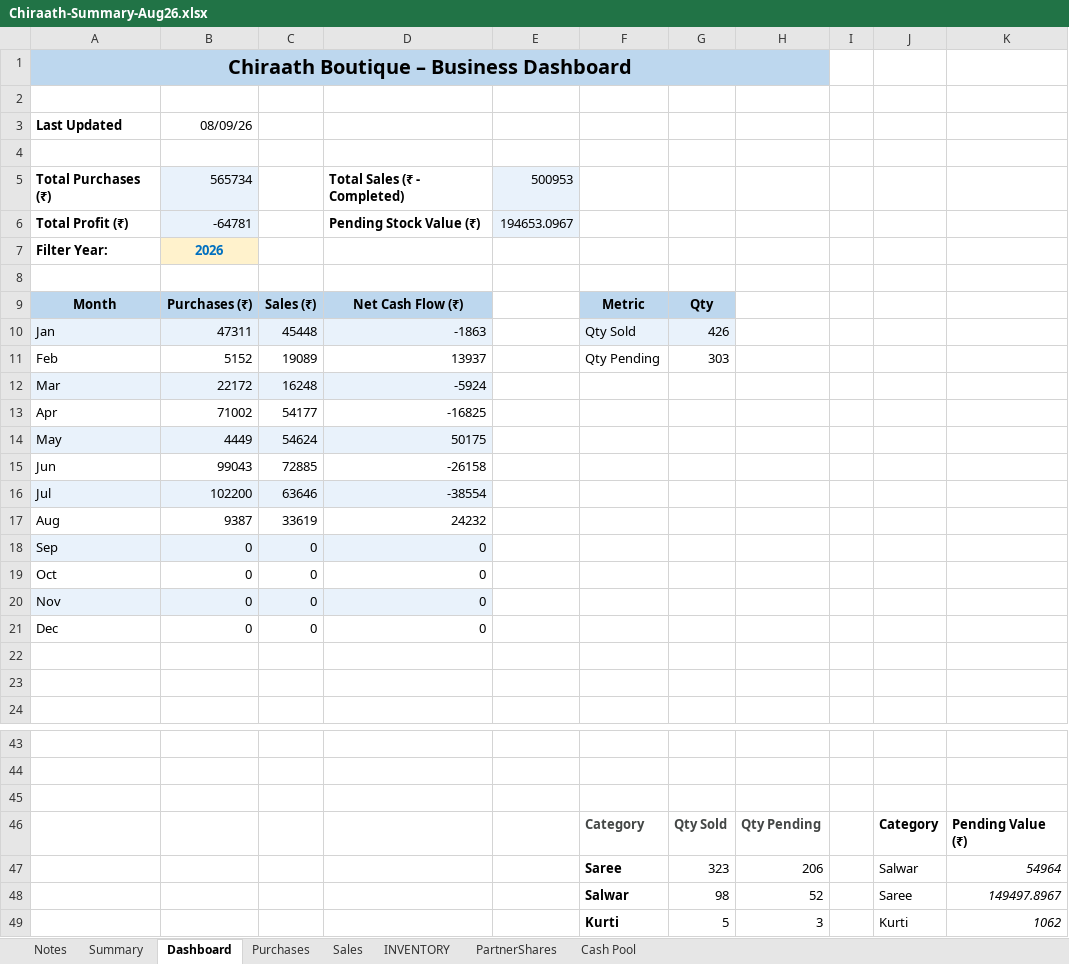
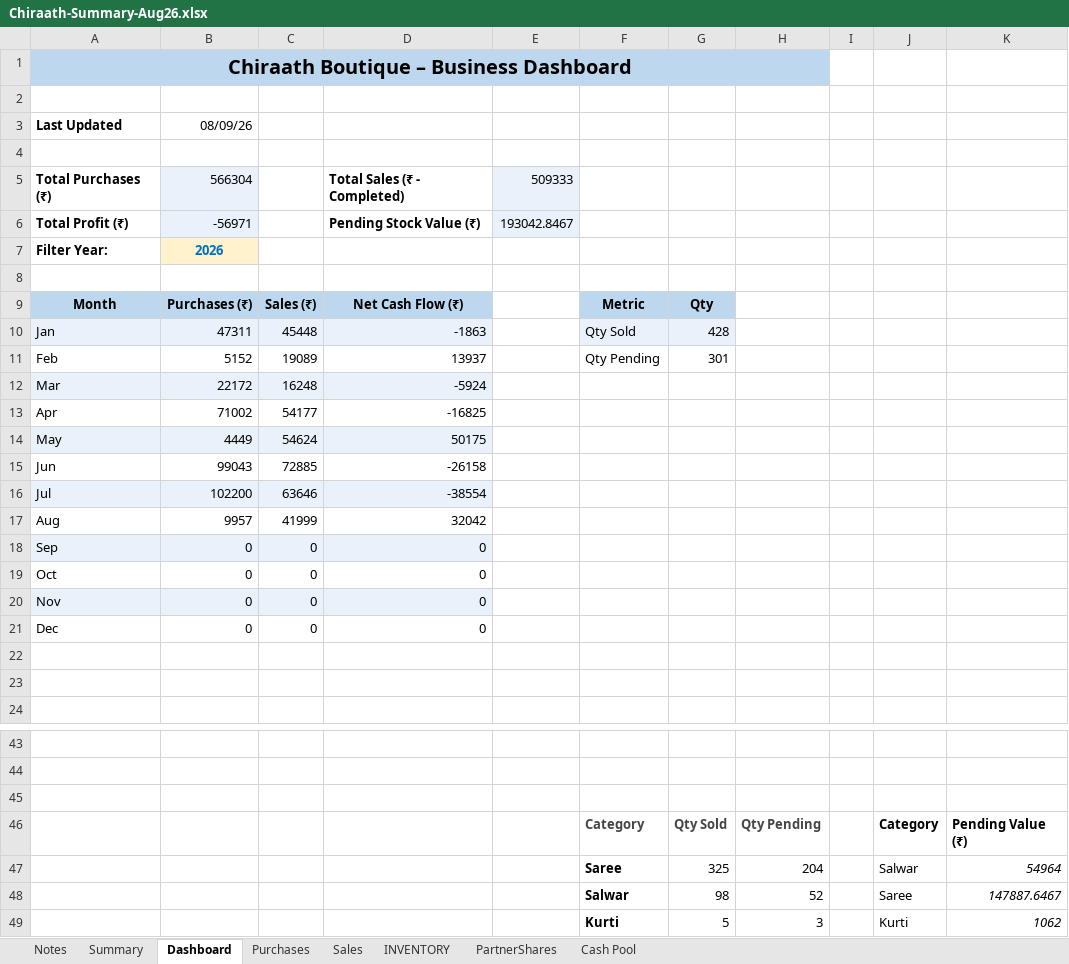
Before and after one commit to anoopp87/chiraath-partner-dashboard, an Excel workbook: docs/Chiraath-Summary-Aug26.xlsx, sheet Dashboard, drawn as a sheet; only a part is shown, gaps mark what is left out; values as stored, in another font and other column widths than the file's, no borders; charts and pictures not drawn; removed rows and columns are numbered as before the commit, all else as after; the diff names each change by its address in the sheet, - before the commit and + after, or states it on an @@ line.

```diff
--- a/docs/Chiraath-Summary-Aug26.xlsx (sheet Dashboard)
+++ b/docs/Chiraath-Summary-Aug26.xlsx (sheet Dashboard)
-B5: 565734
+B5: 566304
-E5: 500953
+E5: 509333
-B6: -64781
+B6: -56971
-E6: 194653.0967
+E6: 193042.8467
-G10: 426
+G10: 428
-G11: 303
+G11: 301
-row 17: Aug | 9387 | 33619 | 24232
+row 17: Aug | 9957 | 41999 | 32042
-G47: 323
+G47: 325
-H47: 206
+H47: 204
-K48: 149497.8967
+K48: 147887.6467
```
Also changed, not shown: sheet Summary, sheet Sales, sheet PartnerShares, sheet INVENTORY, sheet Cash Pool, sheet Purchases, charts or pictures, input/Chiraath - Business Summary.xlsx, 6 other files.
